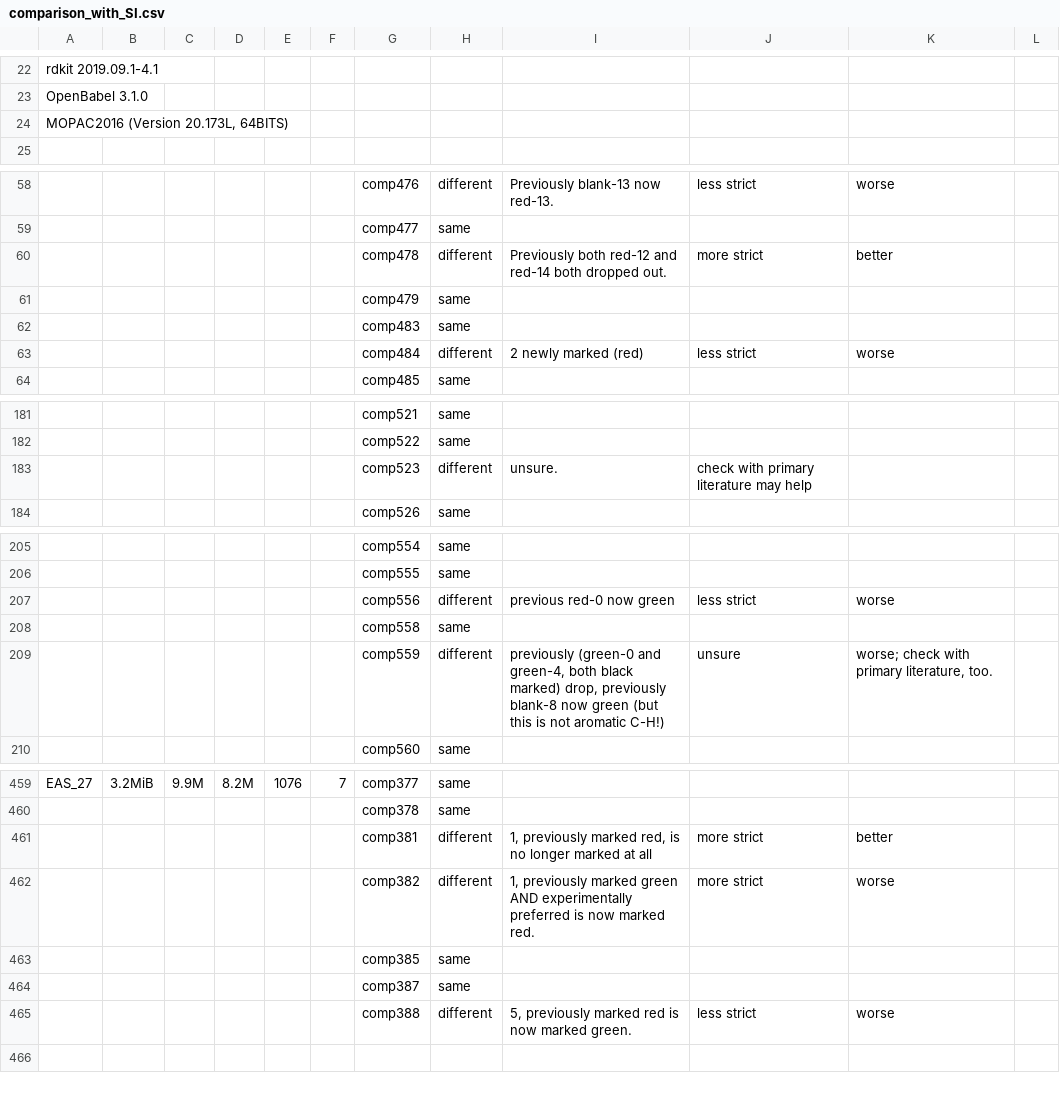
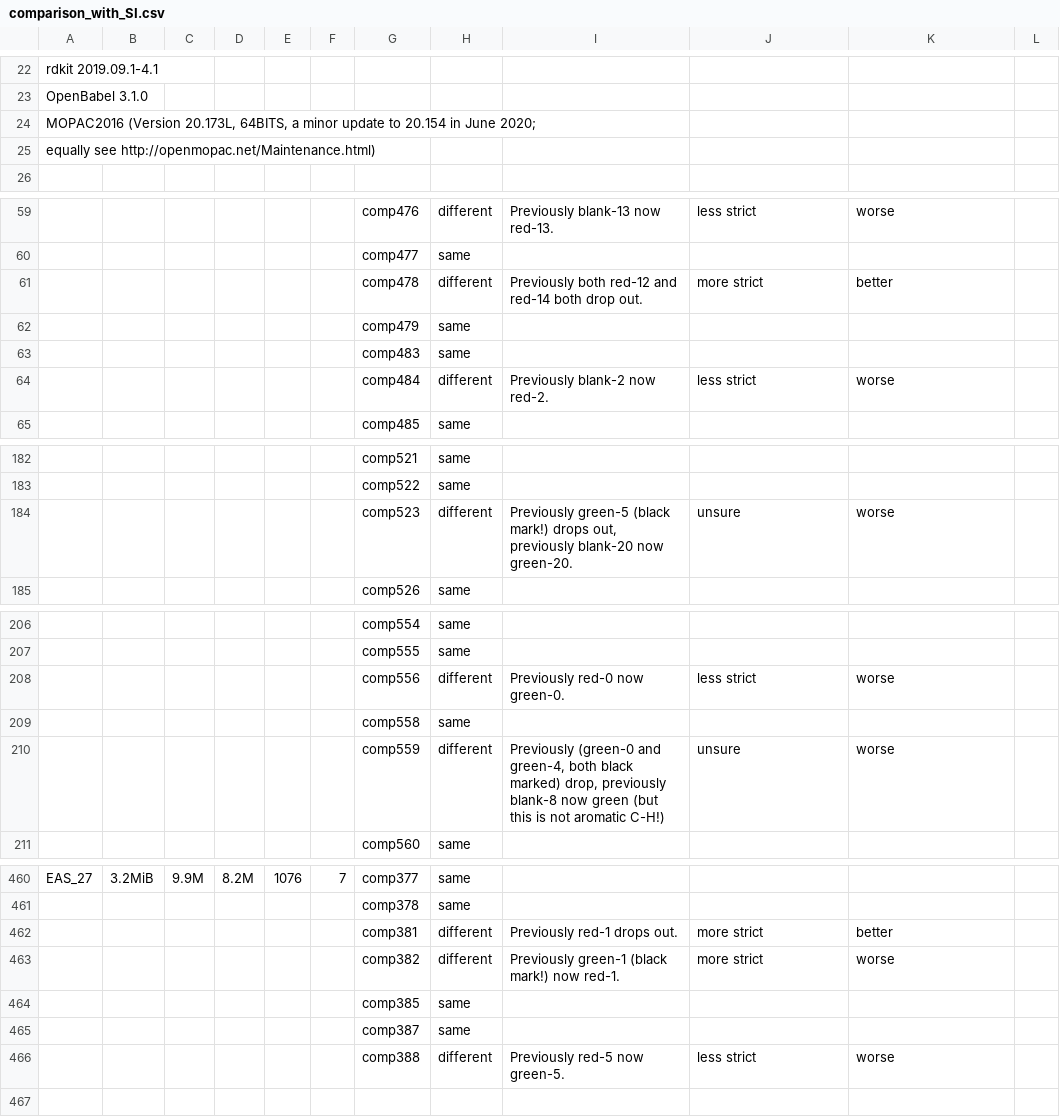
Before and after one commit to jensengroup/RegioSQM, a CSV file: replication/comparison_with_SI.csv, drawn as a sheet; only a part is shown, gaps mark what is left out; removed rows and columns are numbered as before the commit, all else as after; the diff covers the shown part only; the diff names each change by its address in the sheet, - before the commit and + after, or states it on an @@ line.

```diff
--- a/replication/comparison_with_SI.csv
+++ b/replication/comparison_with_SI.csv
-A24: …(Version 20.173L, 64BITS)
+A24: …(Version 20.173L, 64BITS, a minor update to 20.154 in June 2020;
+row 25: equally see http://openmopac.net/Maintenance.html)
-I61: …red-14 both dropped out.
+I61: …red-14 both drop out.
-I64: 2 newly marked (red)
+I64: Previously blank-2 now red-2.
-row 183:  |  |  |  |  |  | comp523 | different | unsure. | check with primary literature may help
+row 184:  |  |  |  |  |  | comp523 | different | Previously green-5 (black mark!) drops out, previously blank-20 now green-20. | unsure | worse
-I208: previous red-0 now green
+I208: Previously red-0 now green-0.
-I210: previously (green-0 and…
+I210: Previously (green-0 and…
-K210: worse; check with primary literature, too.
+K210: worse
-I462: 1, previously marked red, is no longer marked at all
+I462: Previously red-1 drops out.
-I463: 1, previously marked green AND experimentally preferred is now marked red.
+I463: Previously green-1 (black mark!) now red-1.
-I466: 5, previously marked red is now marked green.
+I466: Previously red-5 now green-5.
```
Also changed, not shown: 18 edited cells elsewhere in this file, 2 other files.
